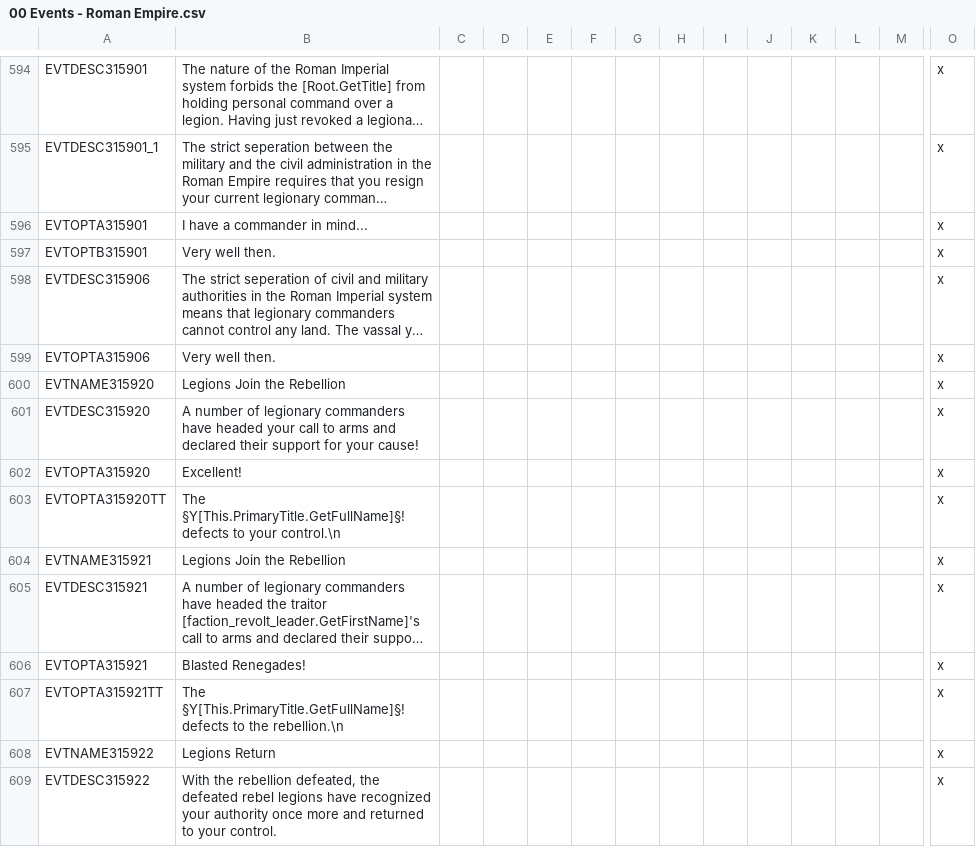
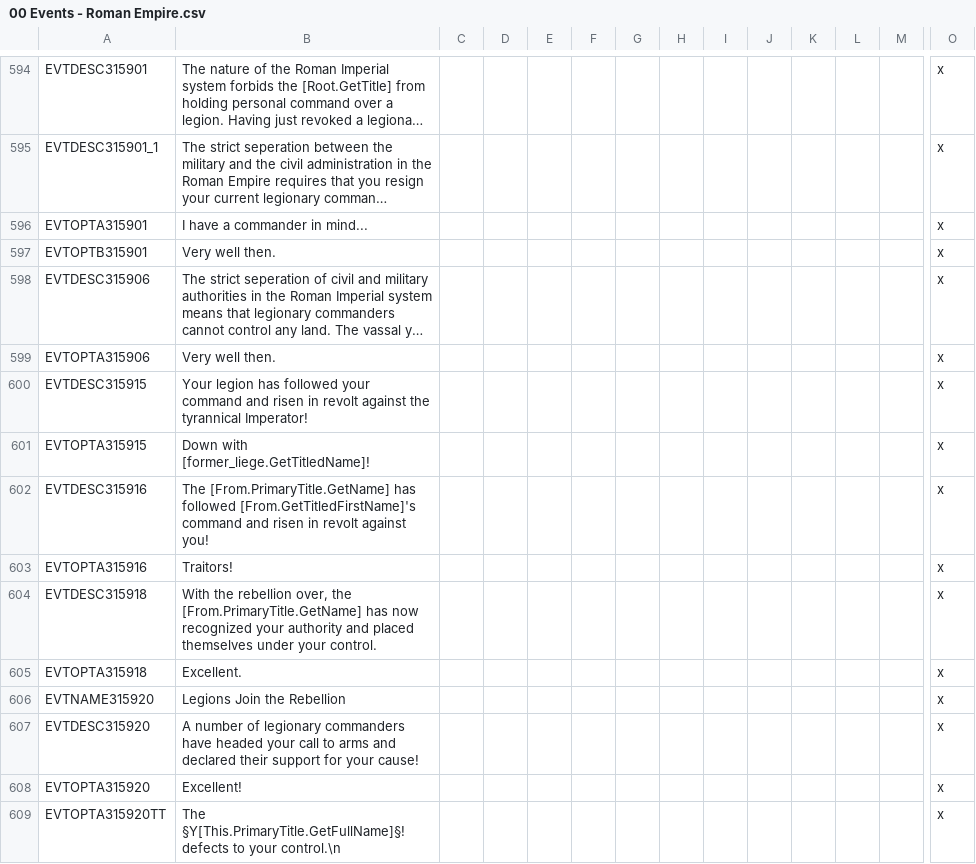
Before and after one commit to DC123456789/Britannia---The-Winter-King, a CSV file: Britannia/localisation/00 Events - Roman Empire.csv, drawn as a sheet; only a part is shown, gaps mark what is left out; the shorter side is filled out with more unchanged rows; long unchanged cells end in …; rows hold the shown columns only; the diff names each change by its address in the sheet, - before the commit and + after, or states it on an @@ line.

Commit message:
- Added wives for Theodoric I and Euric of the Visigoths - Fixed several more bugs with revolting legions

```diff
--- a/Britannia/localisation/00 Events - Roman Empire.csv
+++ b/Britannia/localisation/00 Events - Roman Empire.csv
+row 600: EVTDESC315915 | Your legion has followed your command and risen in revolt against the tyrannical Imperator! |  |  |  |  |  |  |  |  |  |  |  | x
+row 601: EVTOPTA315915 | Down with [former_liege.GetTitledName]! |  |  |  |  |  |  |  |  |  |  |  | x
+row 602: EVTDESC315916 | The [From.PrimaryTitle.GetName] has followed [From.GetTitledFirstName]'s command and risen in revolt against you! |  |  |  |  |  |  |  |  |  |  |  | x
+row 603: EVTOPTA315916 | Traitors! |  |  |  |  |  |  |  |  |  |  |  | x
+row 604: EVTDESC315918 | With the rebellion over, the [From.PrimaryTitle.GetName] has now recognized your authority and placed themselves under your control. |  |  |  |  |  |  |  |  |  |  |  | x
+row 605: EVTOPTA315918 | Excellent. |  |  |  |  |  |  |  |  |  |  |  | x
```
Also changed, not shown: Britannia/localisation/00 Events - Government.csv, 7 other files.
